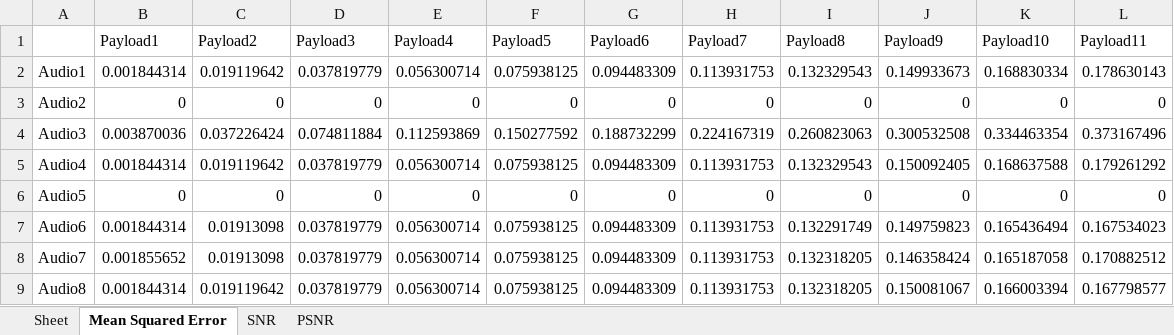
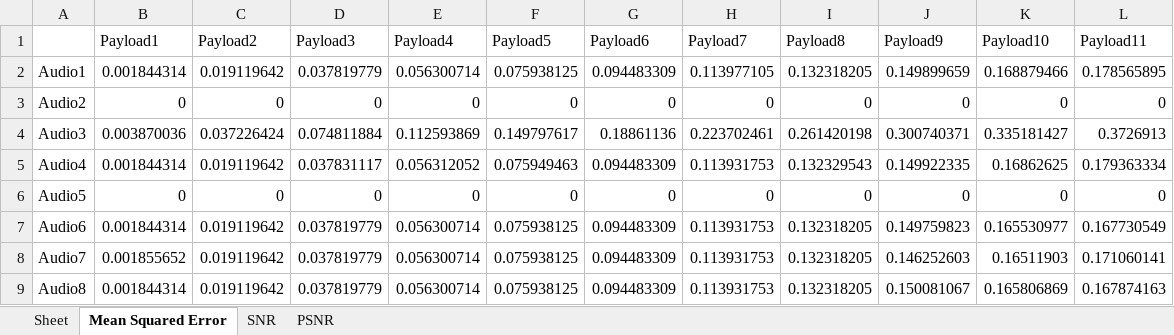
Before and after one commit to zaayn/smooth_stego, an Excel workbook: quality_result.xlsx, sheet Mean Squared Error, drawn as a sheet; only a part is shown; values as stored, in another font and other column widths than the file's, no borders; the diff covers the shown part only; the diff names each change by its address in the sheet, - before the commit and + after, or states it on an @@ line.

Commit message:
sukses payload kecil. masih error payload besar

```diff
--- a/quality_result.xlsx (sheet Mean Squared Error)
+++ b/quality_result.xlsx (sheet Mean Squared Error)
-H2 (Payload7): 0.113931753
+H2 (Payload7): 0.113977105
-I2 (Payload8): 0.132329543
+I2 (Payload8): 0.132318205
-J2 (Payload9): 0.149933673
+J2 (Payload9): 0.149899659
-K2 (Payload10): 0.168830334
+K2 (Payload10): 0.168879466
-L2 (Payload11): 0.178630143
+L2 (Payload11): 0.178565895
-F4 (Payload5): 0.150277592
+F4 (Payload5): 0.149797617
-G4 (Payload6): 0.188732299
+G4 (Payload6): 0.18861136
-H4 (Payload7): 0.224167319
+H4 (Payload7): 0.223702461
-I4 (Payload8): 0.260823063
+I4 (Payload8): 0.261420198
-J4 (Payload9): 0.300532508
+J4 (Payload9): 0.300740371
-K4 (Payload10): 0.334463354
+K4 (Payload10): 0.335181427
-L4 (Payload11): 0.373167496
+L4 (Payload11): 0.3726913
-D5 (Payload3): 0.037819779
+D5 (Payload3): 0.037831117
-E5 (Payload4): 0.056300714
+E5 (Payload4): 0.056312052
-F5 (Payload5): 0.075938125
+F5 (Payload5): 0.075949463
-J5 (Payload9): 0.150092405
+J5 (Payload9): 0.149922335
-K5 (Payload10): 0.168637588
+K5 (Payload10): 0.16862625
-L5 (Payload11): 0.179261292
+L5 (Payload11): 0.179363334
-C7:C8 (Payload2): 0.01913098
+C7:C8 (Payload2): 0.019119642
-I7 (Payload8): 0.132291749
+I7 (Payload8): 0.132318205
-K7 (Payload10): 0.165436494
+K7 (Payload10): 0.165530977
-L7 (Payload11): 0.167534023
+L7 (Payload11): 0.167730549
-J8 (Payload9): 0.146358424
+J8 (Payload9): 0.146252603
-K8 (Payload10): 0.165187058
+K8 (Payload10): 0.16511903
-L8 (Payload11): 0.170882512
+L8 (Payload11): 0.171060141
-K9 (Payload10): 0.166003394
+K9 (Payload10): 0.165806869
-L9 (Payload11): 0.167798577
+L9 (Payload11): 0.167874163
```
Also changed, not shown: 21 edited cells elsewhere in this sheet, sheet SNR, sheet PSNR, 7 other files.
